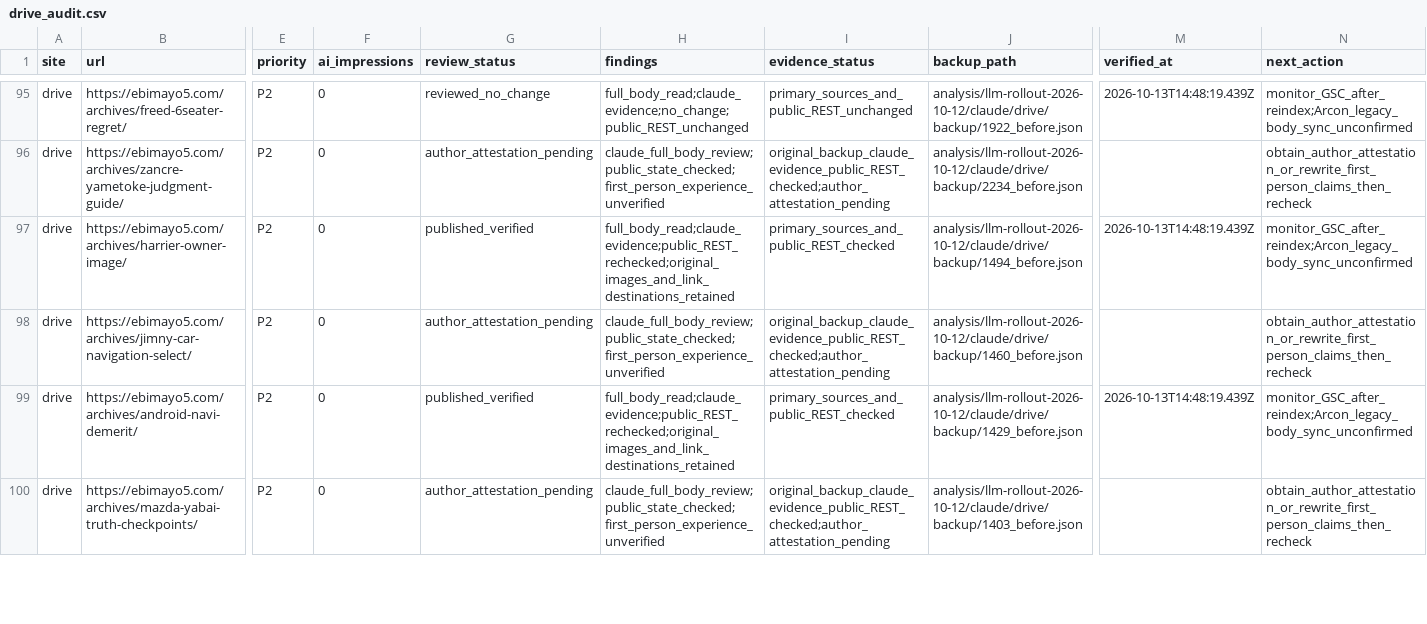
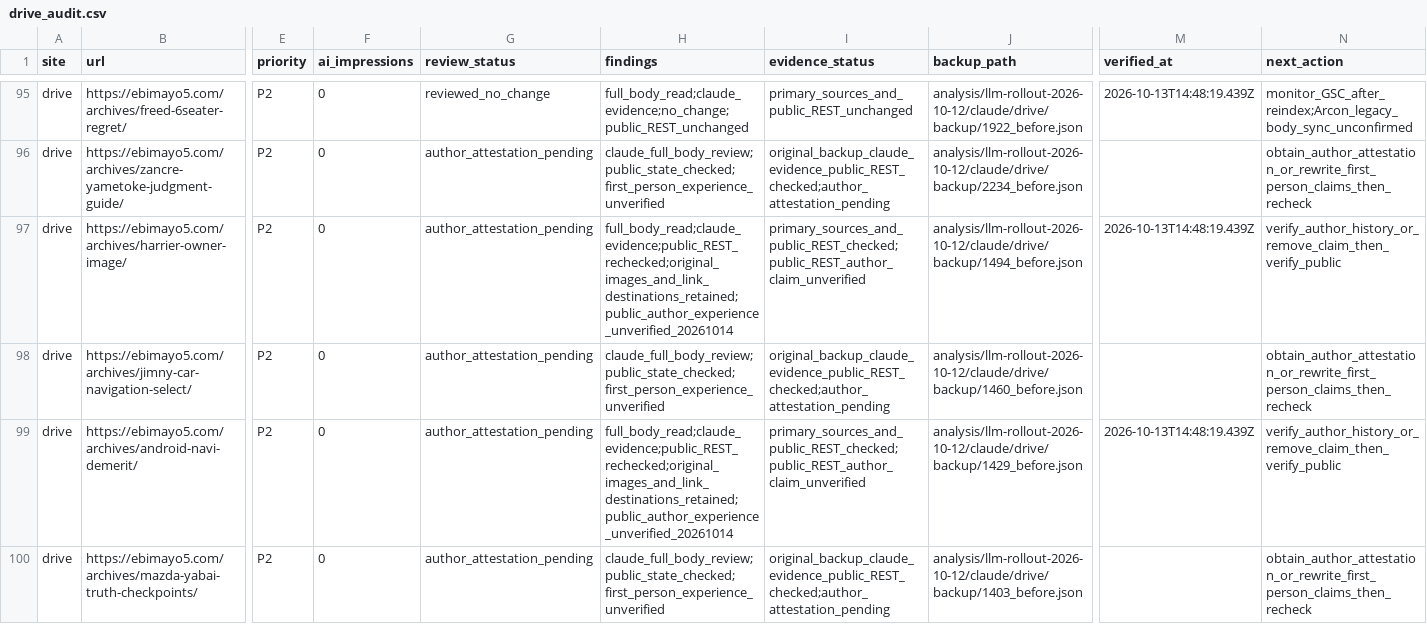
Before and after one commit to ebimayo5/unified-article-app, a CSV file: analysis/llm-rollout-2026-10-12/codex/drive_audit.csv, drawn as a sheet; only a part is shown, gaps mark what is left out; the diff covers the shown part only; the diff names each change by its address in the sheet, - before the commit and + after, or states it on an @@ line.

Commit message:
Reclassify DRIVE articles with unverified author claims

```diff
--- a/analysis/llm-rollout-2026-10-12/codex/drive_audit.csv
+++ b/analysis/llm-rollout-2026-10-12/codex/drive_audit.csv
-G97 (review_status): published_verified
+G97 (review_status): author_attestation_pending
-H97 (findings): full_body_read;claude_evidence;public_REST_rechecked;original_images_and_link_destinations_retained
+H97 (findings): full_body_read;claude_evidence;public_REST_rechecked;original_images_and_link_destinations_retained;public_author_experience_unverified_20261014
-I97 (evidence_status): primary_sources_and_public_REST_checked
+I97 (evidence_status): primary_sources_and_public_REST_checked;public_REST_author_claim_unverified
-N97 (next_action): monitor_GSC_after_reindex;Arcon_legacy_body_sync_unconfirmed
+N97 (next_action): verify_author_history_or_remove_claim_then_verify_public
-G99 (review_status): published_verified
+G99 (review_status): author_attestation_pending
-H99 (findings): full_body_read;claude_evidence;public_REST_rechecked;original_images_and_link_destinations_retained
+H99 (findings): full_body_read;claude_evidence;public_REST_rechecked;original_images_and_link_destinations_retained;public_author_experience_unverified_20261014
-I99 (evidence_status): primary_sources_and_public_REST_checked
+I99 (evidence_status): primary_sources_and_public_REST_checked;public_REST_author_claim_unverified
-N99 (next_action): monitor_GSC_after_reindex;Arcon_legacy_body_sync_unconfirmed
+N99 (next_action): verify_author_history_or_remove_claim_then_verify_public
```
Also changed, not shown: 144 edited cells elsewhere in this file, analysis/llm-rollout-2026-10-12/drive_remaining_assignment.csv, 3 other files.
